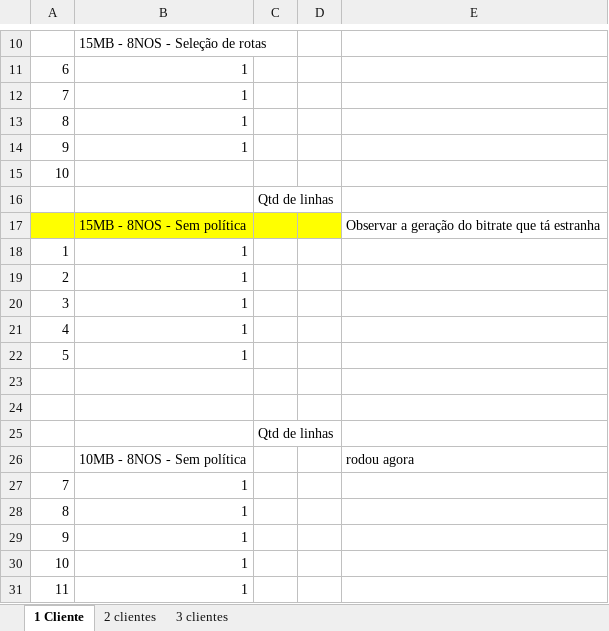
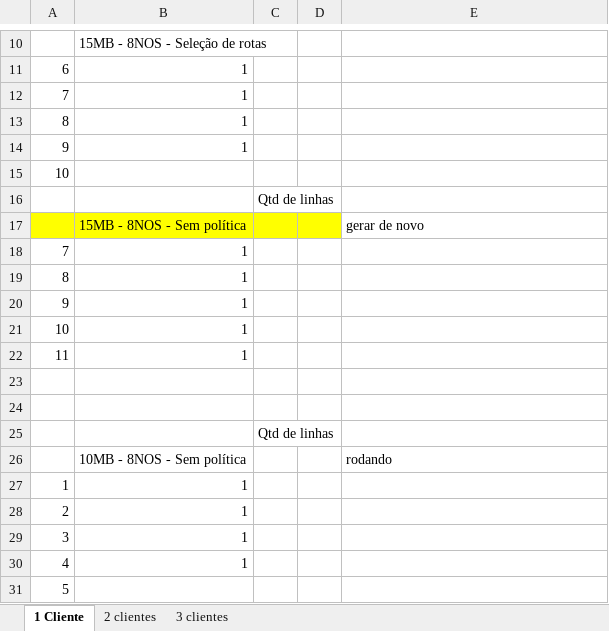
Before and after one commit to jhennyssantos/Mestrado, an Excel workbook: Experimentos/Not Police/Controle dos experimentos NP2.xlsx, sheet 1 Cliente, drawn as a sheet; only a part is shown, gaps mark what is left out; values as stored, in another font and other column widths than the file's, no borders; removed rows and columns are numbered as before the commit, all else as after; the diff names each change by its address in the sheet, - before the commit and + after, or states it on an @@ line.

```diff
--- a/Experimentos/Not Police/Controle dos experimentos NP2.xlsx (sheet 1 Cliente)
+++ b/Experimentos/Not Police/Controle dos experimentos NP2.xlsx (sheet 1 Cliente)
-E17: Observar a geração do bitrate que tá estranha
+E17: gerar de novo
-row 22: 5 | 1
-row 23: (empty)
-row 24: (empty)
-row 26:  | 10MB - 8NOS - Sem política |  |  | rodou agora
+row 23: (empty)
+row 24: (empty)
+row 26:  | 10MB - 8NOS - Sem política |  |  | rodando
@@ row 18 moved to row 27: 1 @@
@@ row 19 moved to row 28: 2 @@
@@ row 20 moved to row 29: 3 @@
@@ row 21 moved to row 30: 4 @@
+row 31: 5
```
Also changed, not shown: 20 other files.
